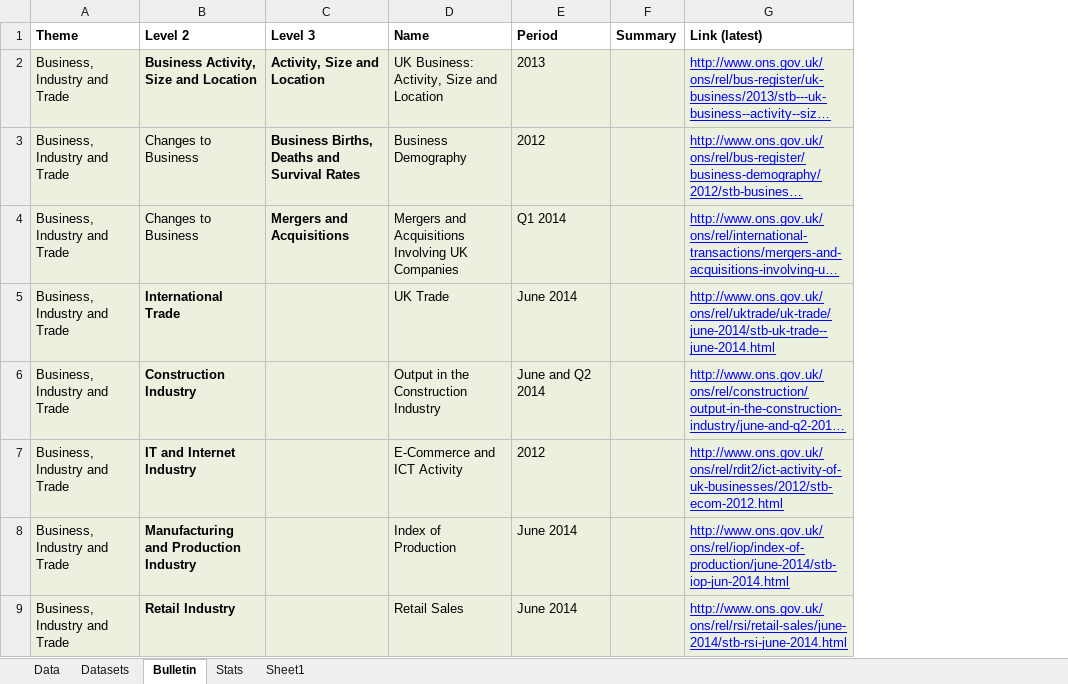
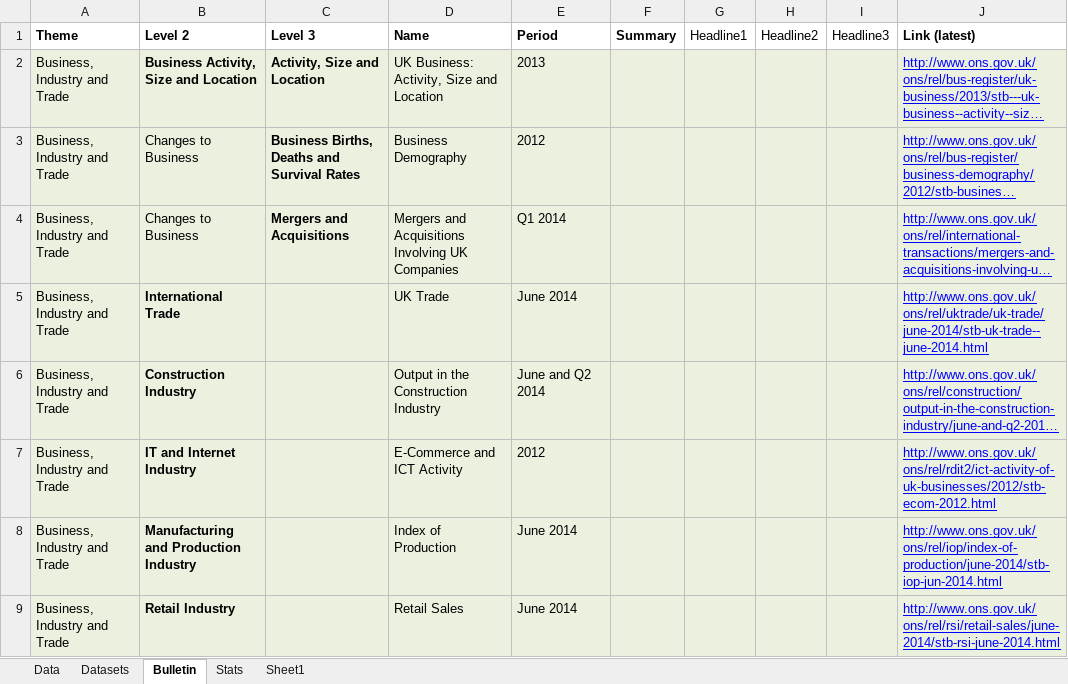
Before and after one commit to ONSdigital/tredegar, an Excel workbook: src/main/resources/Alpha content master.xlsx, sheet Bulletin, drawn as a sheet; only a part is shown; long unchanged cells end in …; values as stored, in another font and other column widths than the file's, no borders; the diff names each change by its address in the sheet, - before the commit and + after, or states it on an @@ line.

```diff
--- a/src/main/resources/Alpha content master.xlsx (sheet Bulletin)
+++ b/src/main/resources/Alpha content master.xlsx (sheet Bulletin)
+column G (Headline1), empty
+column H (Headline2), empty
+column I (Headline3), empty
```
Also changed, not shown: sheet Data, sheet Datasets, formulas that keep their value.
